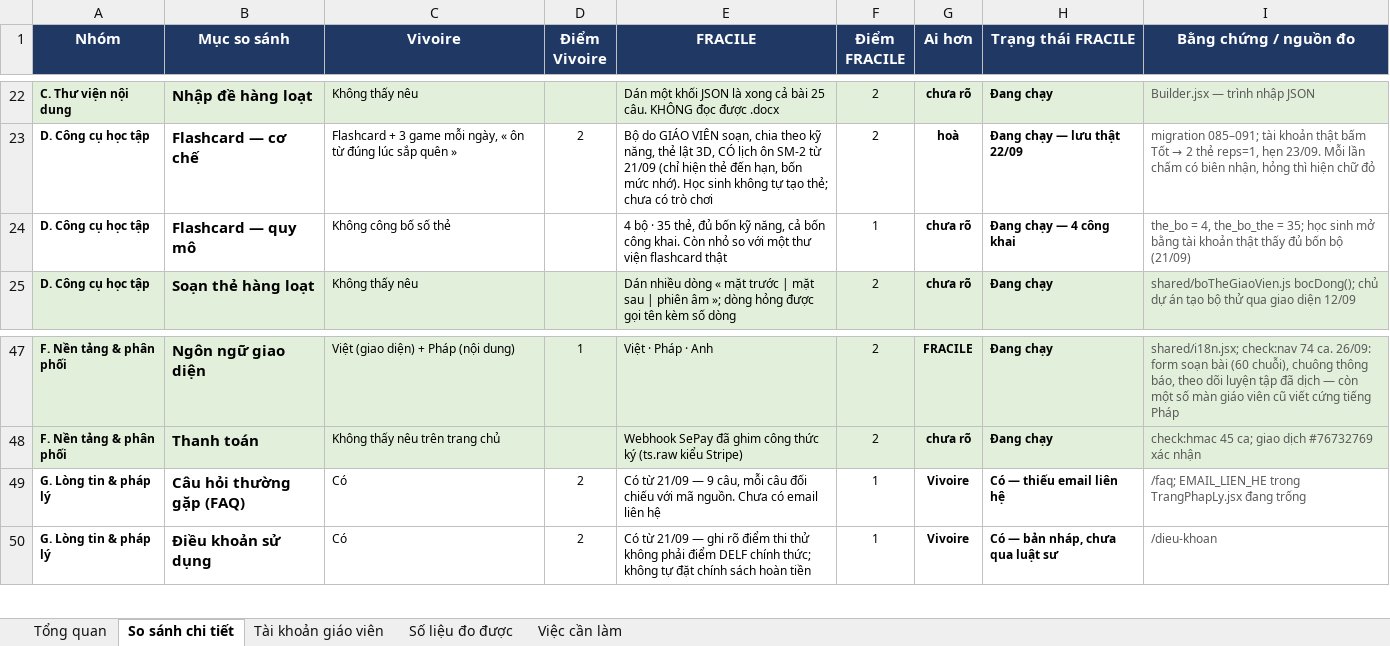
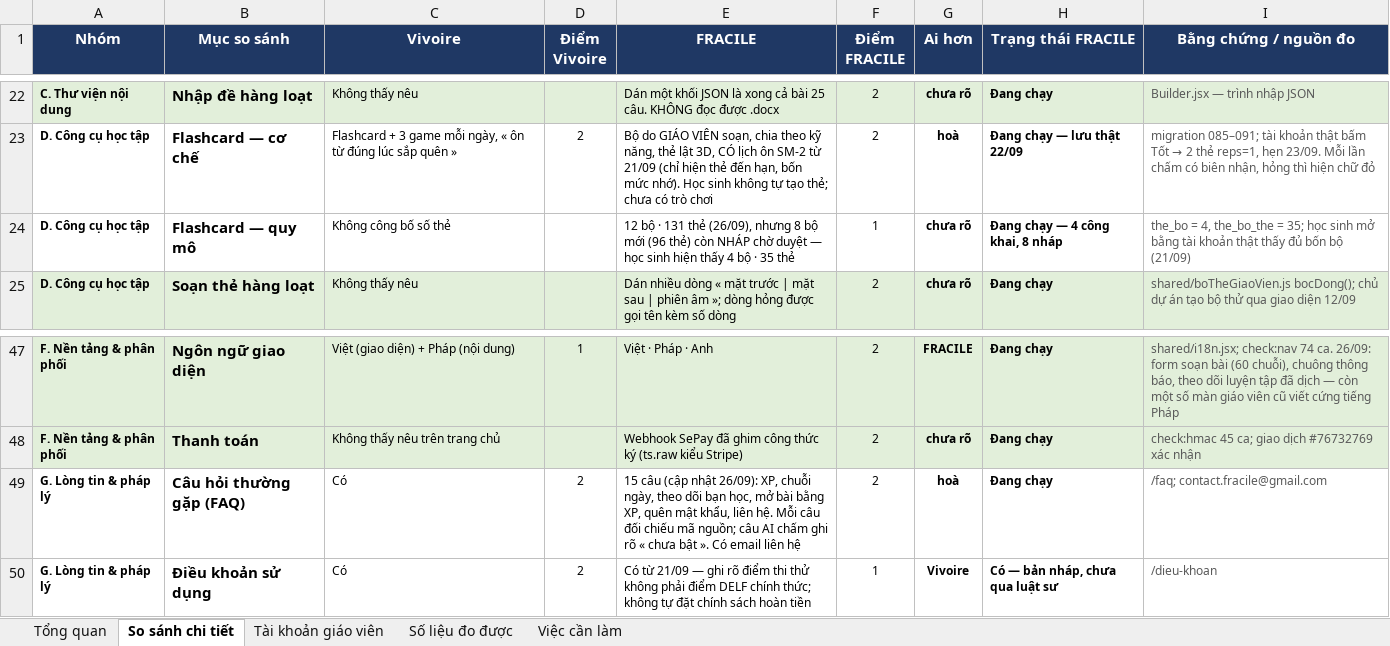
Before and after one commit to dhunff/ma-classe-de-francais, an Excel workbook: docs/so-sanh-vivoire-fracile.xlsx, sheet So sánh chi tiết, drawn as a sheet; only a part is shown, gaps mark what is left out; values as stored, in another font and other column widths than the file's, no borders; the diff names each change by its address in the sheet, - before the commit and + after, or states it on an @@ line.

```diff
--- a/docs/so-sanh-vivoire-fracile.xlsx (sheet So sánh chi tiết)
+++ b/docs/so-sanh-vivoire-fracile.xlsx (sheet So sánh chi tiết)
-E24 (FRACILE): 4 bộ · 35 thẻ, đủ bốn kỹ năng, cả bốn công khai. Còn nhỏ so với một thư viện flashcard thật
+E24 (FRACILE): 12 bộ · 131 thẻ (26/09), nhưng 8 bộ mới (96 thẻ) còn NHÁP chờ duyệt — học sinh hiện thấy 4 bộ · 35 thẻ
-H24 (Trạng thái FRACILE): Đang chạy — 4 công khai
+H24 (Trạng thái FRACILE): Đang chạy — 4 công khai, 8 nháp
-E49 (FRACILE): Có từ 21/09 — 9 câu, mỗi câu đối chiếu với mã nguồn. Chưa có email liên…
+E49 (FRACILE): 15 câu (cập nhật 26/09): XP, chuỗi ngày, theo dõi bạn học, mở bài bằng XP, quên mật khẩu, liên hệ. Mỗi câu đối chiếu mã nguồn; câu AI chấm ghi rõ « chưa bật ». Có email liên…
-F49 (Điểm FRACILE): 1
+F49 (Điểm FRACILE): 2
-G49 (Ai hơn): Vivoire
+G49 (Ai hơn): hoà
-H49 (Trạng thái FRACILE): Có — thiếu email liên hệ
+H49 (Trạng thái FRACILE): Đang chạy
-I49 (Bằng chứng / nguồn đo): /faq; EMAIL_LIEN_HE trong TrangPhapLy.jsx đang trống
+I49 (Bằng chứng / nguồn đo): /faq; contact.fracile@gmail.com
```
Also changed, not shown: sheet Tổng quan, 1 other file.
